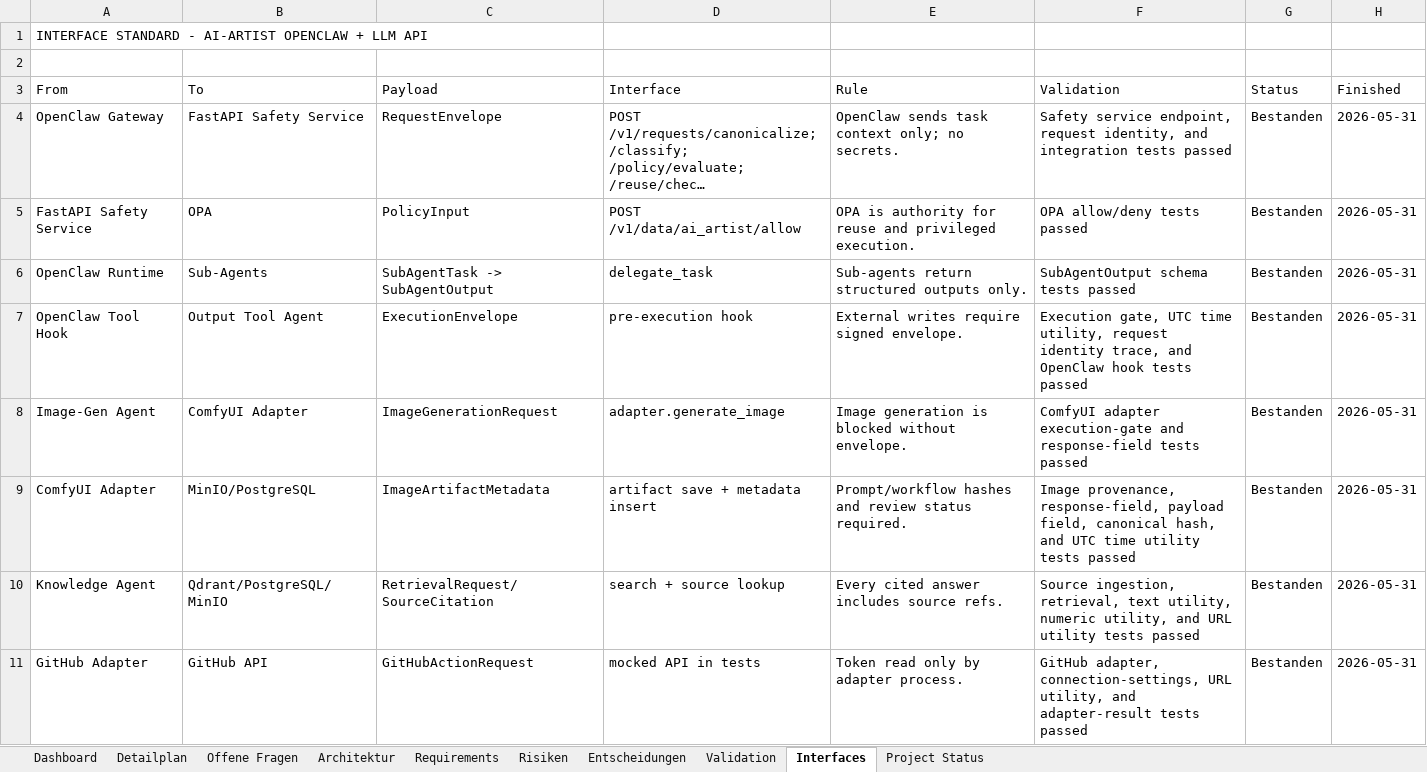
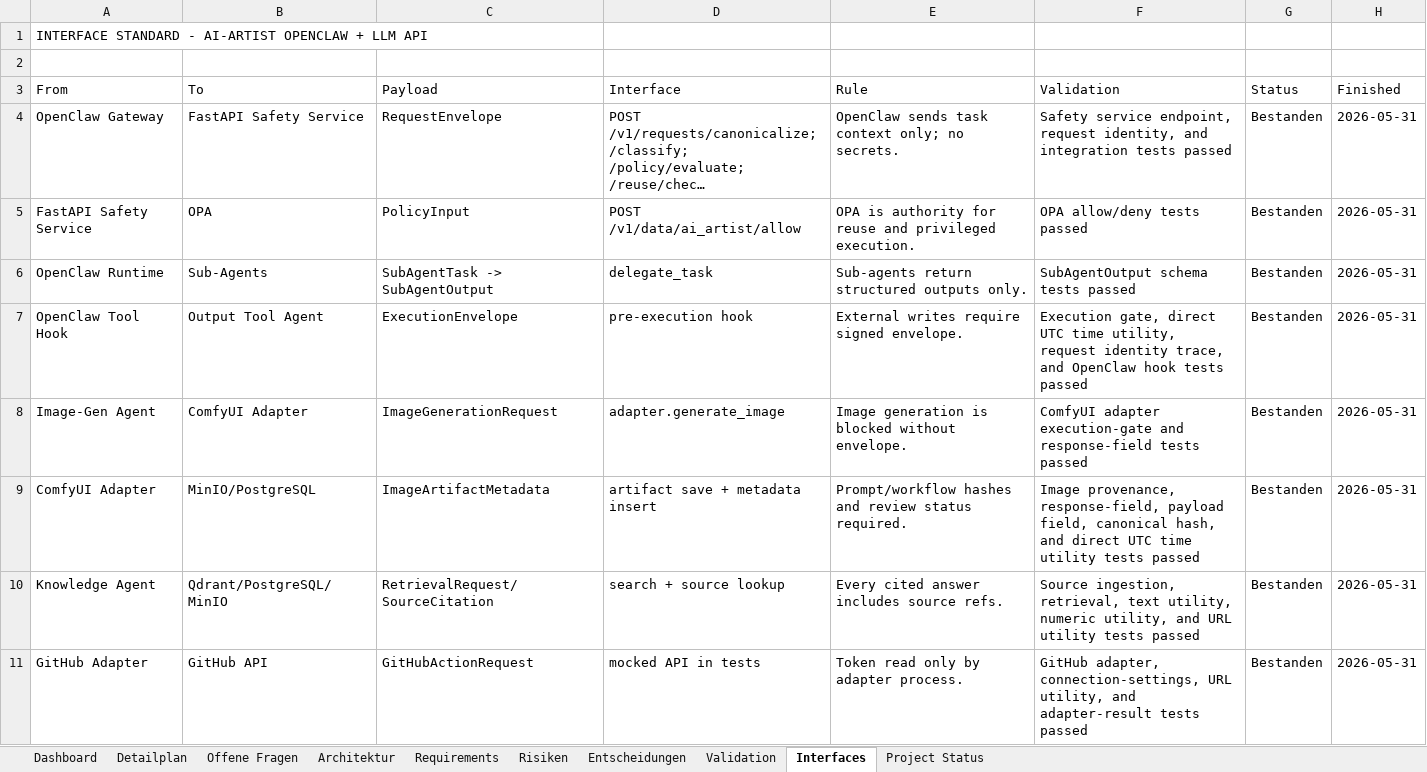
Before and after one commit to artprof964/AI-Artist, an Excel workbook: AI_Artist_Agent_Projekttracker.xlsx, sheet Interfaces, drawn as a sheet; only a part is shown; long unchanged cells end in …; values as stored, in another font and other column widths than the file's, no borders; the diff names each change by its address in the sheet, - before the commit and + after, or states it on an @@ line.

```diff
--- a/AI_Artist_Agent_Projekttracker.xlsx (sheet Interfaces)
+++ b/AI_Artist_Agent_Projekttracker.xlsx (sheet Interfaces)
-F7 (Validation): Execution gate, UTC time…
+F7 (Validation): Execution gate, direct UTC time…
-F9 (Validation): …hash, and UTC time…
+F9 (Validation): …hash, and direct UTC time…
```
Also changed, not shown: sheet Validation, sheet Project Status, 11 other files.
